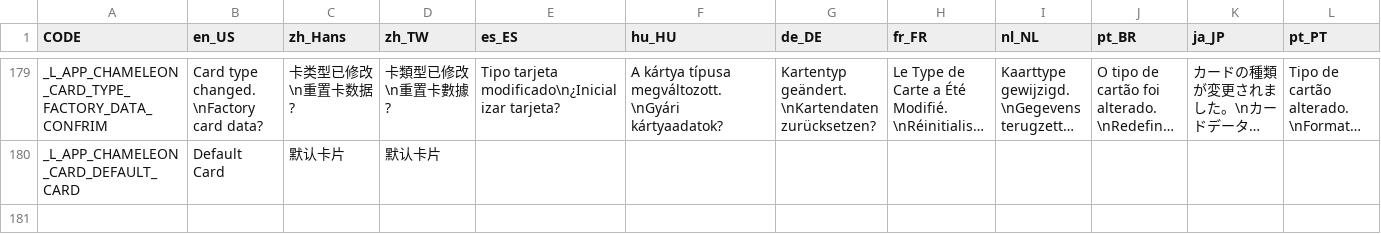
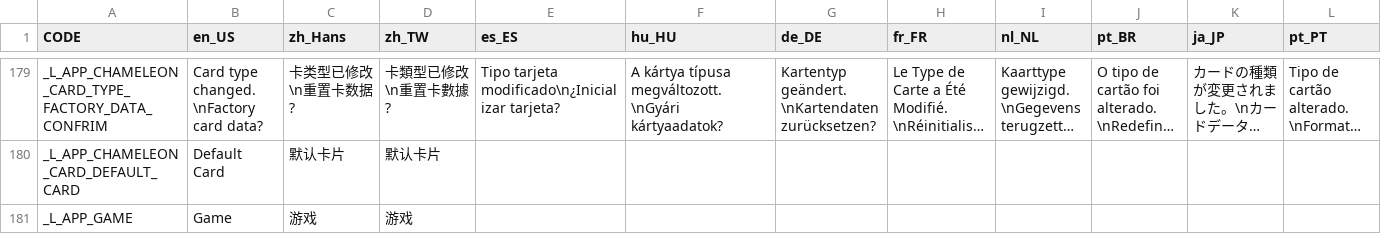
Before and after one commit to solosky/pixl.js, a CSV file: fw/data/i18n.csv, drawn as a sheet; only a part is shown, gaps mark what is left out; long unchanged cells end in …; rows hold the shown columns only; the diff names each change by its address in the sheet, - before the commit and + after, or states it on an @@ line.

Commit message:
commit 18n.csv

```diff
--- a/fw/data/i18n.csv
+++ b/fw/data/i18n.csv
+row 181: _L_APP_GAME | Game | 游戏 | 游戏
```
